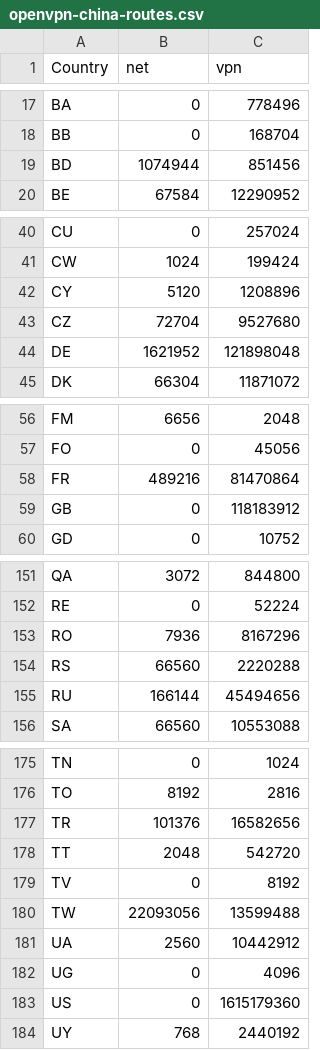
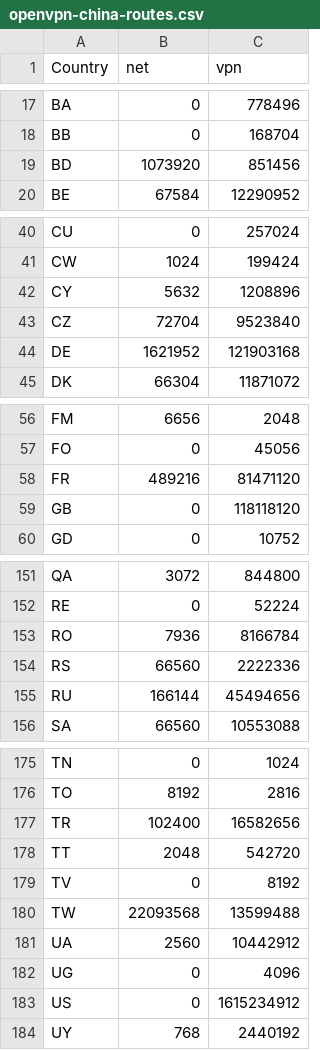
Before and after one commit to BluYous/bestroutetb-actions, a CSV file: openvpn-china-routes.csv, drawn as a sheet; only a part is shown, gaps mark what is left out; the diff covers the shown part only.

```diff
--- a/openvpn-china-routes.csv
+++ b/openvpn-china-routes.csv
@@ -18,3 +18,3 @@ BA,0,778496
 BB,0,168704
-BD,1074944,851456
+BD,1073920,851456
 BE,67584,12290952
@@ -41,5 +41,5 @@ CU,0,257024
 CW,1024,199424
-CY,5120,1208896
-CZ,72704,9527680
-DE,1621952,121898048
+CY,5632,1208896
+CZ,72704,9523840
+DE,1621952,121903168
 DK,66304,11871072
@@ -57,4 +57,4 @@ FM,6656,2048
 FO,0,45056
-FR,489216,81470864
-GB,0,118183912
+FR,489216,81471120
+GB,0,118118120
 GD,0,10752
@@ -152,4 +152,4 @@ QA,3072,844800
 RE,0,52224
-RO,7936,8167296
-RS,66560,2220288
+RO,7936,8166784
+RS,66560,2222336
 RU,166144,45494656
@@ -176,9 +176,9 @@ TN,0,1024
 TO,8192,2816
-TR,101376,16582656
+TR,102400,16582656
 TT,2048,542720
 TV,0,8192
-TW,22093056,13599488
+TW,22093568,13599488
 UA,2560,10442912
 UG,0,4096
-US,0,1615179360
+US,0,1615234912
 UY,768,2440192
```
Also changed, not shown: 6 edited cells elsewhere in this file.
